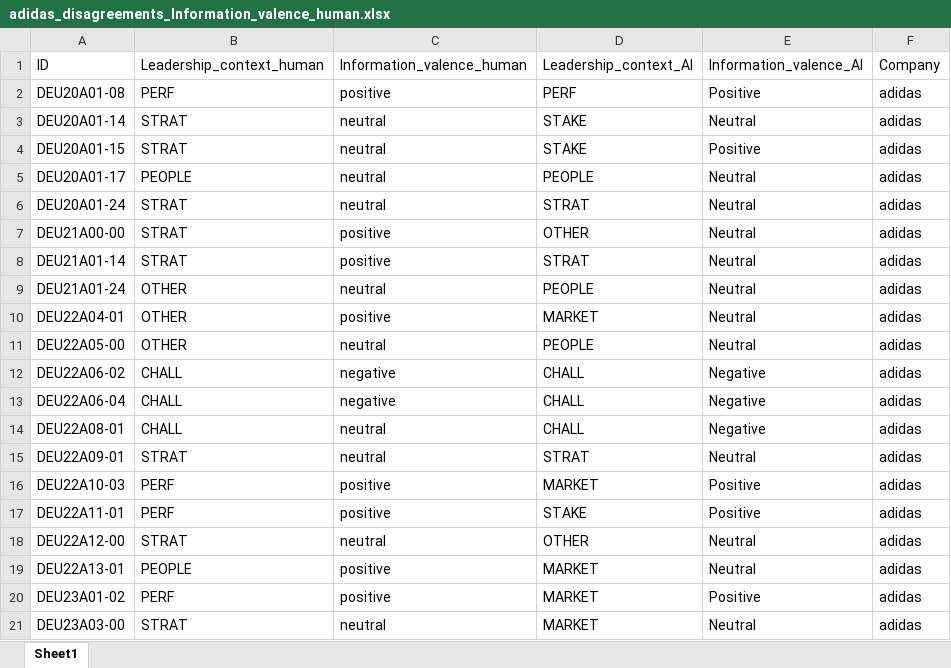
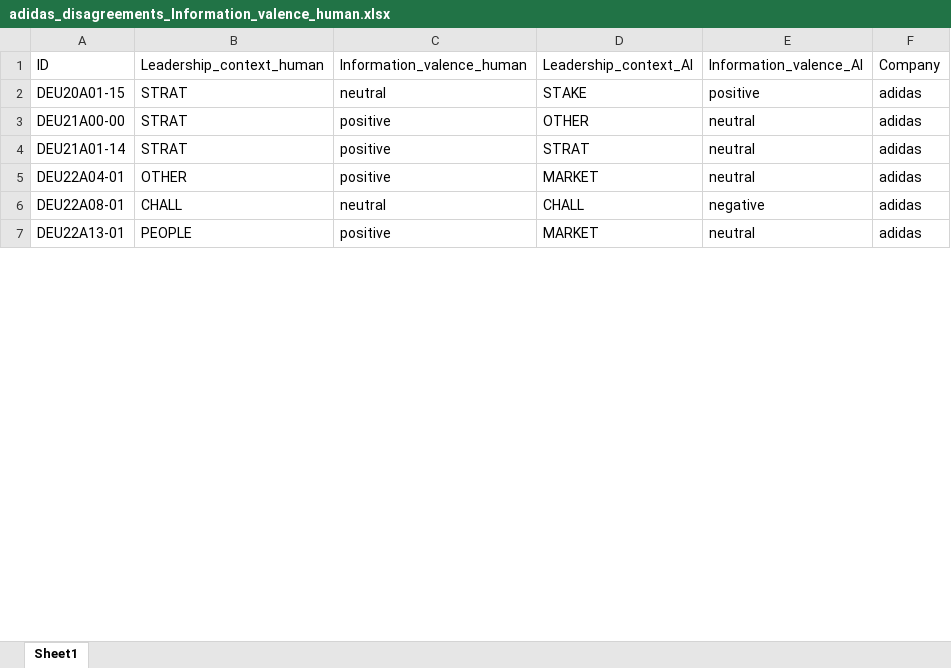
Before and after one commit to sawiDR/CEOCommunication, an Excel workbook: data/input/preparation/ai_results/quality_reports/adidas_disagreements_Information_valence_human.xlsx, sheet Sheet1, drawn as a sheet; only a part is shown; values as stored, in another font and other column widths than the file's, no borders; removed rows and columns are numbered as before the commit, all else as after; the diff covers the shown part only; the diff names each change by its address in the sheet, - before the commit and + after, or states it on an @@ line.

```diff
--- a/data/input/preparation/ai_results/quality_reports/adidas_disagreements_Information_valence_human.xlsx (sheet Sheet1)
+++ b/data/input/preparation/ai_results/quality_reports/adidas_disagreements_Information_valence_human.xlsx (sheet Sheet1)
-row 2: DEU20A01-08 | PERF | positive | PERF | Positive | adidas
-row 3: DEU20A01-14 | STRAT | neutral | STAKE | Neutral | adidas
-E2: Positive
+E2: positive
-row 5: DEU20A01-17 | PEOPLE | neutral | PEOPLE | Neutral | adidas
-row 6: DEU20A01-24 | STRAT | neutral | STRAT | Neutral | adidas
-E3:E4: Neutral
+E3:E4: neutral
-row 9: DEU21A01-24 | OTHER | neutral | PEOPLE | Neutral | adidas
-E5: Neutral
+E5: neutral
-row 11: DEU22A05-00 | OTHER | neutral | PEOPLE | Neutral | adidas
-row 12: DEU22A06-02 | CHALL | negative | CHALL | Negative | adidas
-row 13: DEU22A06-04 | CHALL | negative | CHALL | Negative | adidas
-E6: Negative
+E6: negative
-row 15: DEU22A09-01 | STRAT | neutral | STRAT | Neutral | adidas
-row 16: DEU22A10-03 | PERF | positive | MARKET | Positive | adidas
-row 17: DEU22A11-01 | PERF | positive | STAKE | Positive | adidas
-row 18: DEU22A12-00 | STRAT | neutral | OTHER | Neutral | adidas
-E7: Neutral
+E7: neutral
-row 20: DEU23A01-02 | PERF | positive | MARKET | Positive | adidas
-row 21: DEU23A03-00 | STRAT | neutral | MARKET | Neutral | adidas
```
Also changed, not shown: 15 removed rows and 9 edited cells elsewhere in this sheet, data/input/preparation/ai_results/quality_reports/adidas_disagreements_Leadership_context_human.xlsx, data/input/preparation/ai_results/quality_reports/asics_disagreements_Information_valence_human.xlsx, 45 other files.
